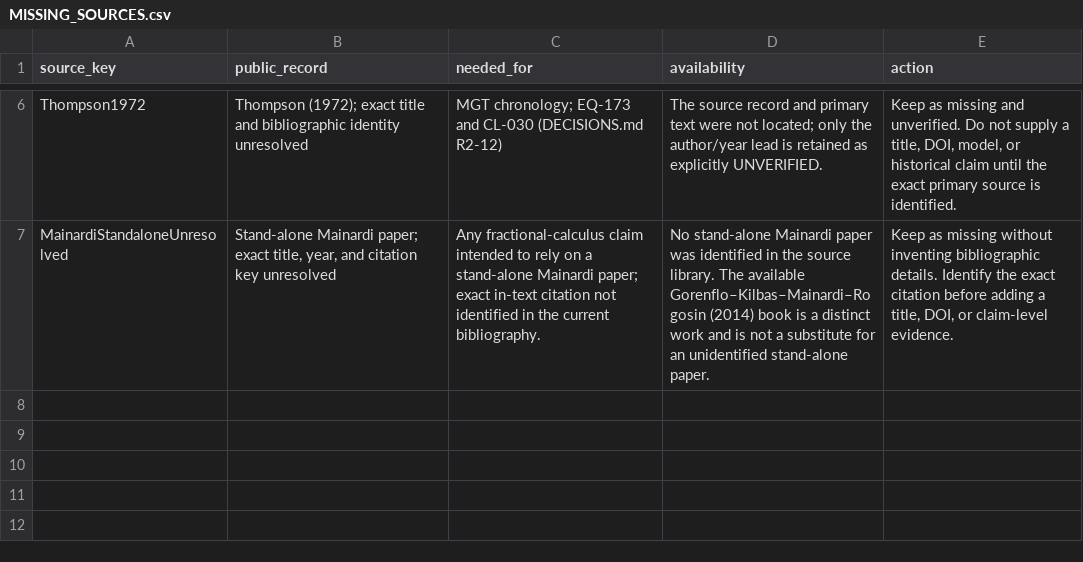
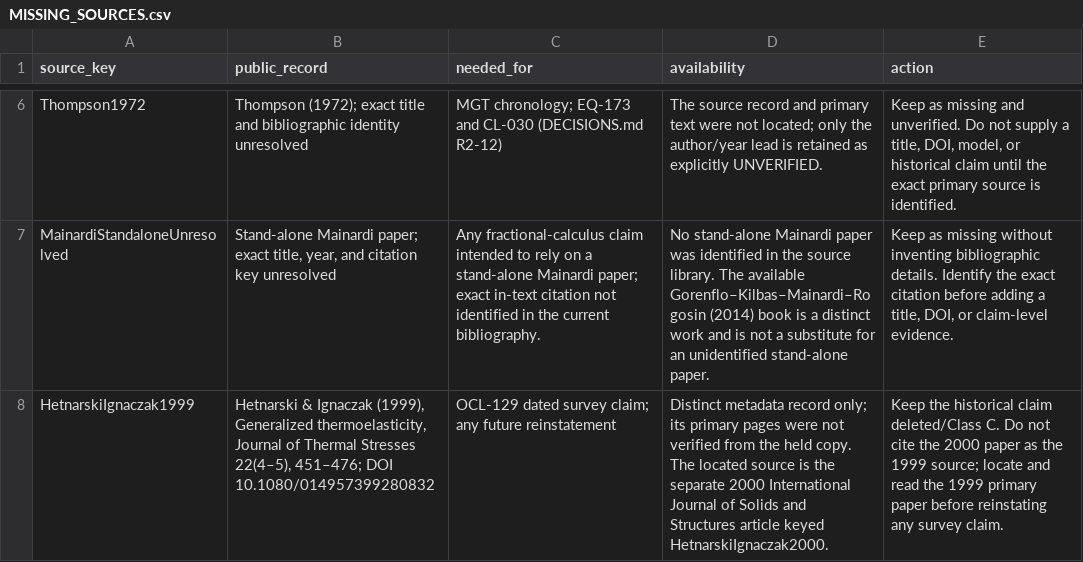
Before and after one commit to vipin-oss/le, a CSV file: phase5/reports/MISSING_SOURCES.csv, drawn as a sheet; only a part is shown, gaps mark what is left out; the diff names each change by its address in the sheet, - before the commit and + after, or states it on an @@ line.

Commit message:
Correct Hetnarski Ignaczak source identity
Co-authored-by: arena-agent <297053741+arena-agent@users.noreply.github.com>

```diff
--- a/phase5/reports/MISSING_SOURCES.csv
+++ b/phase5/reports/MISSING_SOURCES.csv
+row 8: HetnarskiIgnaczak1999 | Hetnarski & Ignaczak (1999), Generalized thermoelasticity, Journal of Thermal Stresses 22(4–5), 451–476; DOI 10.1080/014957399280832 | OCL-129 dated survey claim; any future reinstatement | Distinct metadata record only; its primary pages were not verified from the held copy. The located source is the separate 2000 International Journal of Solids and Structures article keyed HetnarskiIgnaczak2000. | Keep the historical claim deleted/Class C. Do not cite the 2000 paper as the 1999 source; locate and read the 1999 primary paper before reinstating any survey claim.
```
Also changed, not shown: phase5/reports/CROSSREF_R3F_VERIFY.csv, phase5/reports/OPEN_CLAIMS_LEDGER.csv, 5 other files.
